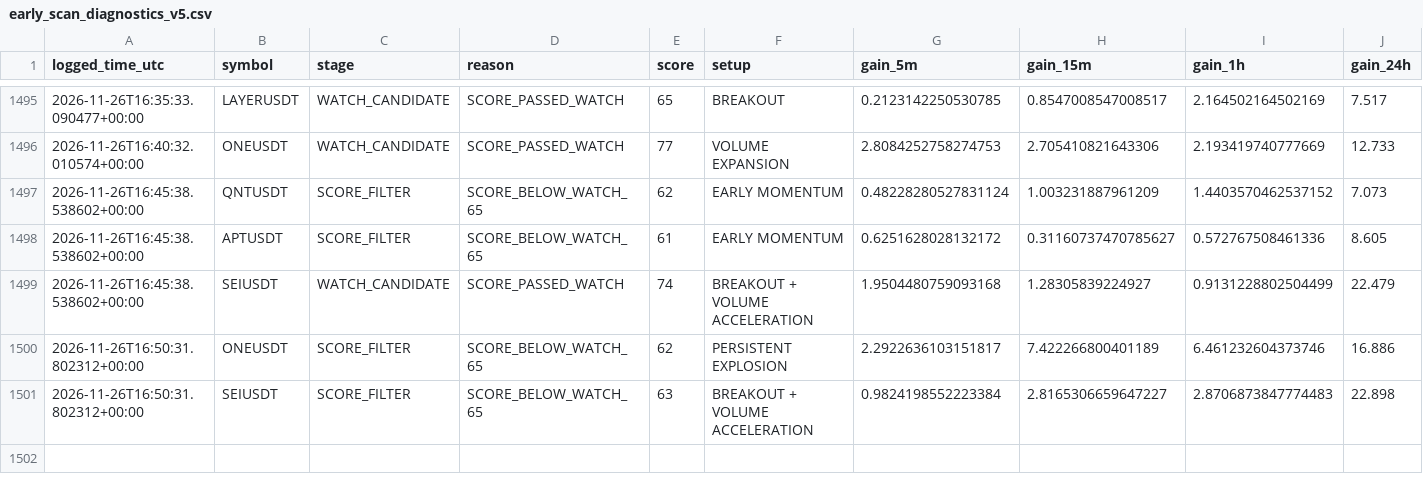
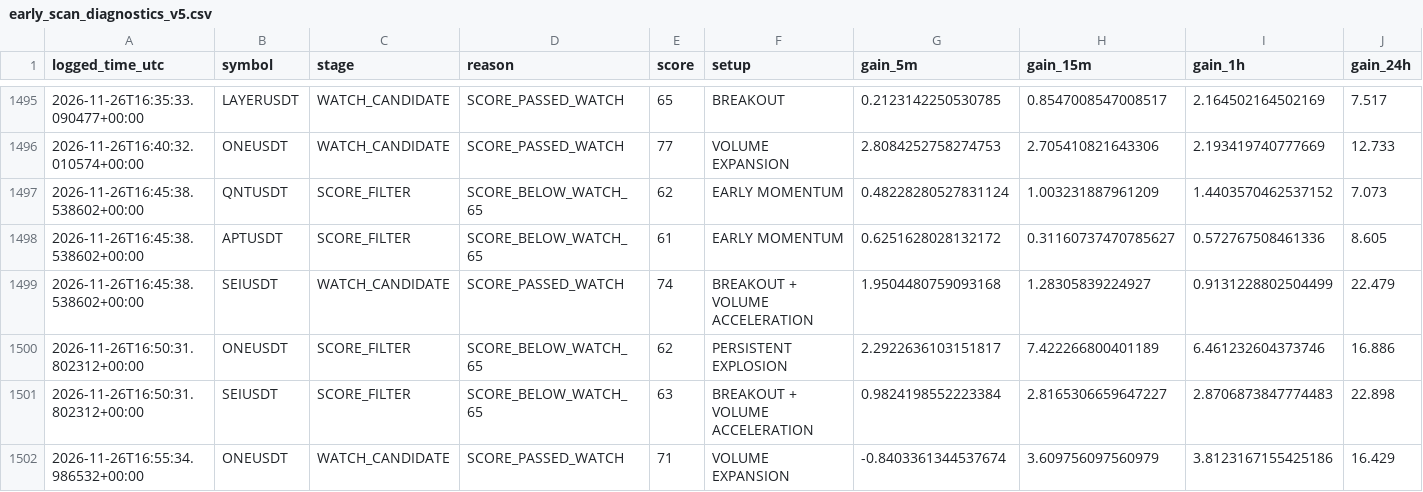
Before and after one commit to solom20232007/V5, a CSV file: early_scan_diagnostics_v5.csv, drawn as a sheet; only a part is shown, gaps mark what is left out; rows hold the shown columns only; the diff names each change by its address in the sheet, - before the commit and + after, or states it on an @@ line.

```diff
--- a/early_scan_diagnostics_v5.csv
+++ b/early_scan_diagnostics_v5.csv
+row 1502: 2026-11-26T16:55:34.986532+00:00 | ONEUSDT | WATCH_CANDIDATE | SCORE_PASSED_WATCH | 71 | VOLUME EXPANSION | -0.8403361344537674 | 3.609756097560979 | 3.8123167155425186 | 16.429
```
Also changed, not shown: 1 other file.
